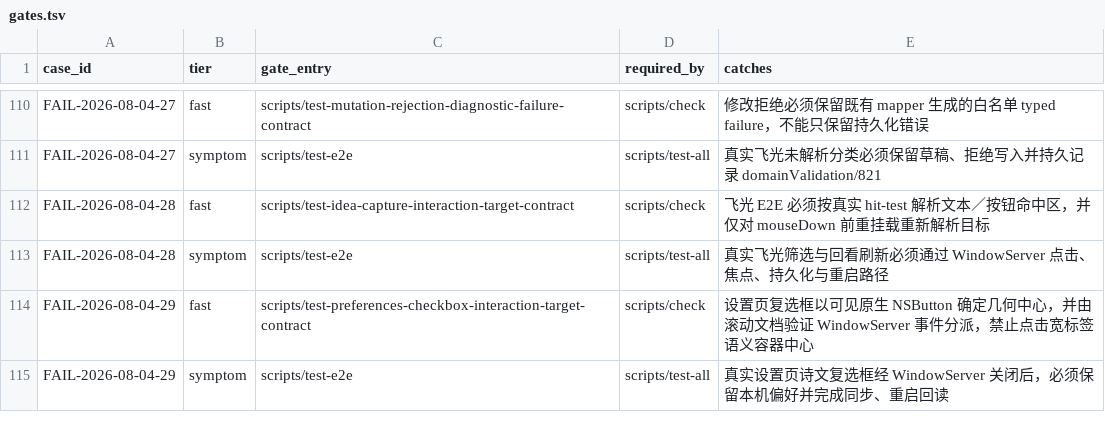
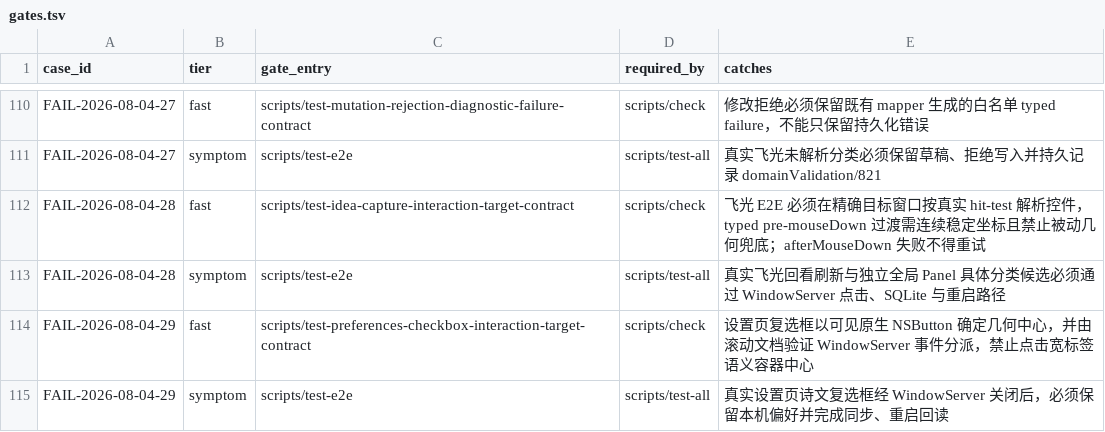
Before and after one commit to quboliu/noonmark, a TSV file: docs/engineering/failure-cases/gates.tsv, drawn as a sheet; only a part is shown, gaps mark what is left out.

Commit message:
fix(e2e): settle Flylight interaction targets
Resolve controls inside their exact window and require stable hit targets before WindowServer input. Carry typed click phases through every post-mouseDown failure so only explicit pre-mouseDown presentation transitions can retry. Retire build 11 and prepare build 12 after the failed local release gate.

Failure-Case: FAIL-2026-08-04-28

```diff
--- a/docs/engineering/failure-cases/gates.tsv
+++ b/docs/engineering/failure-cases/gates.tsv
@@ -111,4 +111,4 @@ FAIL-2026-08-04-27	fast	scripts/test-mutation-rejection-diagnostic-failure-contr
 FAIL-2026-08-04-27	symptom	scripts/test-e2e	scripts/test-all	真实飞光未解析分类必须保留草稿、拒绝写入并持久记录 domainValidation/821
-FAIL-2026-08-04-28	fast	scripts/test-idea-capture-interaction-target-contract	scripts/check	飞光 E2E 必须按真实 hit-test 解析文本／按钮命中区，并仅对 mouseDown 前重挂载重新解析目标
-FAIL-2026-08-04-28	symptom	scripts/test-e2e	scripts/test-all	真实飞光筛选与回看刷新必须通过 WindowServer 点击、焦点、持久化与重启路径
+FAIL-2026-08-04-28	fast	scripts/test-idea-capture-interaction-target-contract	scripts/check	飞光 E2E 必须在精确目标窗口按真实 hit-test 解析控件，typed pre-mouseDown 过渡需连续稳定坐标且禁止被动几何兜底；afterMouseDown 失败不得重试
+FAIL-2026-08-04-28	symptom	scripts/test-e2e	scripts/test-all	真实飞光回看刷新与独立全局 Panel 具体分类候选必须通过 WindowServer 点击、SQLite 与重启路径
 FAIL-2026-08-04-29	fast	scripts/test-preferences-checkbox-interaction-target-contract	scripts/check	设置页复选框以可见原生 NSButton 确定几何中心，并由滚动文档验证 WindowServer 事件分派，禁止点击宽标签语义容器中心
```
Also changed, not shown: 12 other files.
